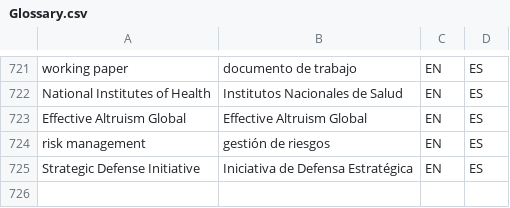
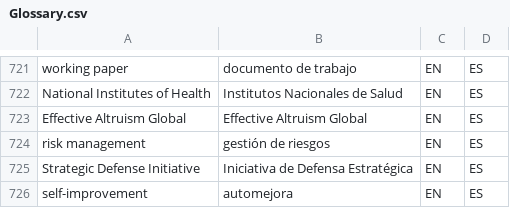
Before and after one commit to tlon-team/babel-refs, a CSV file: etc/Glossary.csv, drawn as a sheet; only a part is shown, gaps mark what is left out; the diff names each change by its address in the sheet, - before the commit and + after, or states it on an @@ line.

Commit message:
Glossary: add "self-improvement"

```diff
--- a/etc/Glossary.csv
+++ b/etc/Glossary.csv
+row 726: self-improvement | automejora | EN | ES
```
